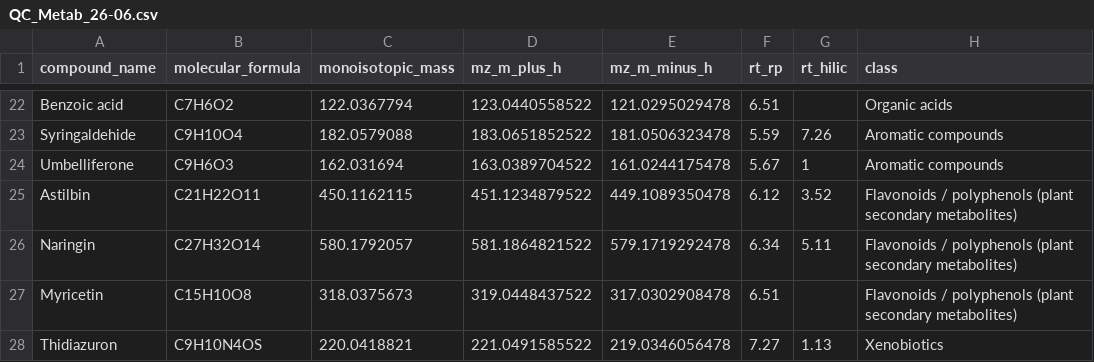
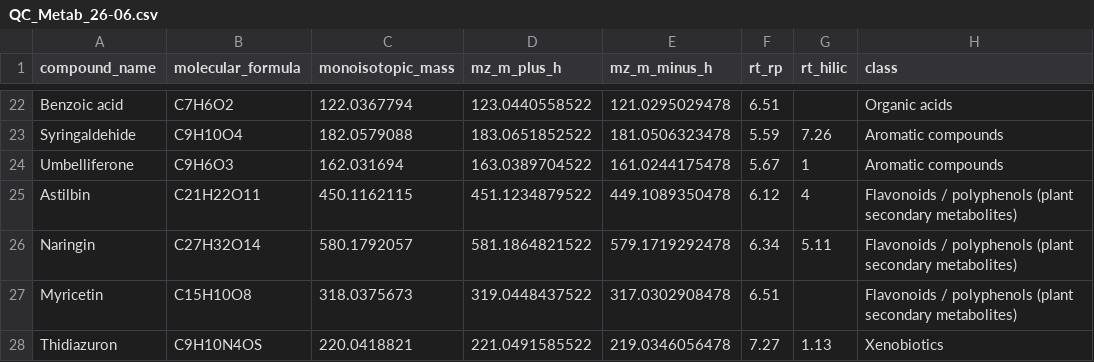
Before and after one commit to EMSL-Computing/MetabWatch, a CSV file: data/QC_Metab_26-06.csv, drawn as a sheet; only a part is shown, gaps mark what is left out.

```diff
--- a/data/QC_Metab_26-06.csv
+++ b/data/QC_Metab_26-06.csv
@@ -24,3 +24,3 @@ Syringaldehide,C9H10O4,182.0579088,183.0651852522,181.0506323478,5.59,7.26,Aroma
 Umbelliferone,C9H6O3,162.031694,163.0389704522,161.0244175478,5.67,1,Aromatic compounds
-Astilbin,C21H22O11,450.1162115,451.1234879522,449.1089350478,6.12,3.52,Flavonoids / polyphenols (plant secondary metabolites)
+Astilbin,C21H22O11,450.1162115,451.1234879522,449.1089350478,6.12,4,Flavonoids / polyphenols (plant secondary metabolites)
 Naringin,C27H32O14,580.1792057,581.1864821522,579.1719292478,6.34,5.11,Flavonoids / polyphenols (plant secondary metabolites)
```
Also changed, not shown: src/presets/hilic_metab_olympic_eclipse01/qc_compounds.csv, src/presets/hilic_metab_pnnl/qc_compounds.csv, 6 other files.
